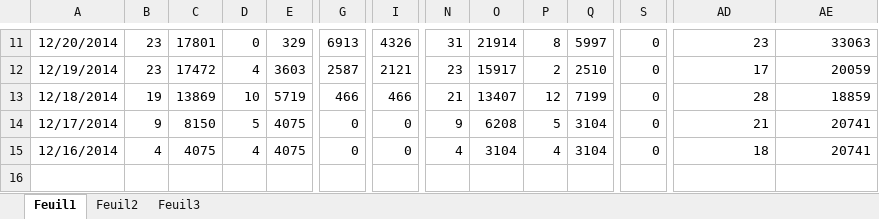
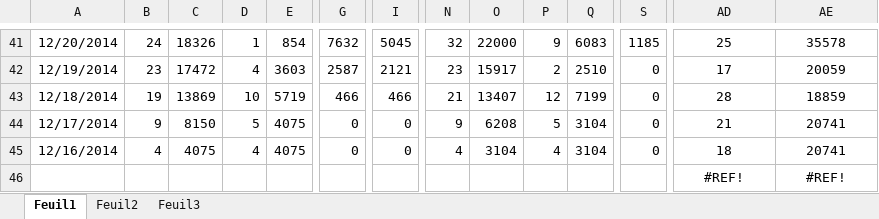
Before and after one commit to Jonathan67110/wot, an Excel workbook: mission wz.xlsx, sheet Feuil1, drawn as a sheet; only a part is shown, gaps mark what is left out; values as stored, in another font and other column widths than the file's, no borders; conditional formats not drawn; addresses are those after the commit; rows hold the shown columns only; the diff covers the shown part only; the diff names each change by its address in the sheet, - before the commit and + after, or states it on an @@ line.

```diff
--- a/mission wz.xlsx (sheet Feuil1)
+++ b/mission wz.xlsx (sheet Feuil1)
-B41: 23
+B41: 24
-C41: 17801
+C41: 18326
-D41: 0
+D41: 1
-E41: 329
+E41: 854
-G41: 6913
+G41: 7632
-I41: 4326
+I41: 5045
-N41: 31
+N41: 32
-O41: 21914
+O41: 22000
-P41: 8
+P41: 9
-Q41: 5997
+Q41: 6083
-S41: 0
+S41: 1185
-AD41: 23
+AD41: 25
-AD41:AE45 alignment: right
+AD41:AE45 alignment: center
-AE41: 33063
+AE41: 35578
+row 46:  |  |  |  |  |  |  |  |  |  |  |  | #REF! | #REF!
```
Also changed, not shown: 30 added rows and 45 edited cells elsewhere in this sheet, formulas that keep their value.
